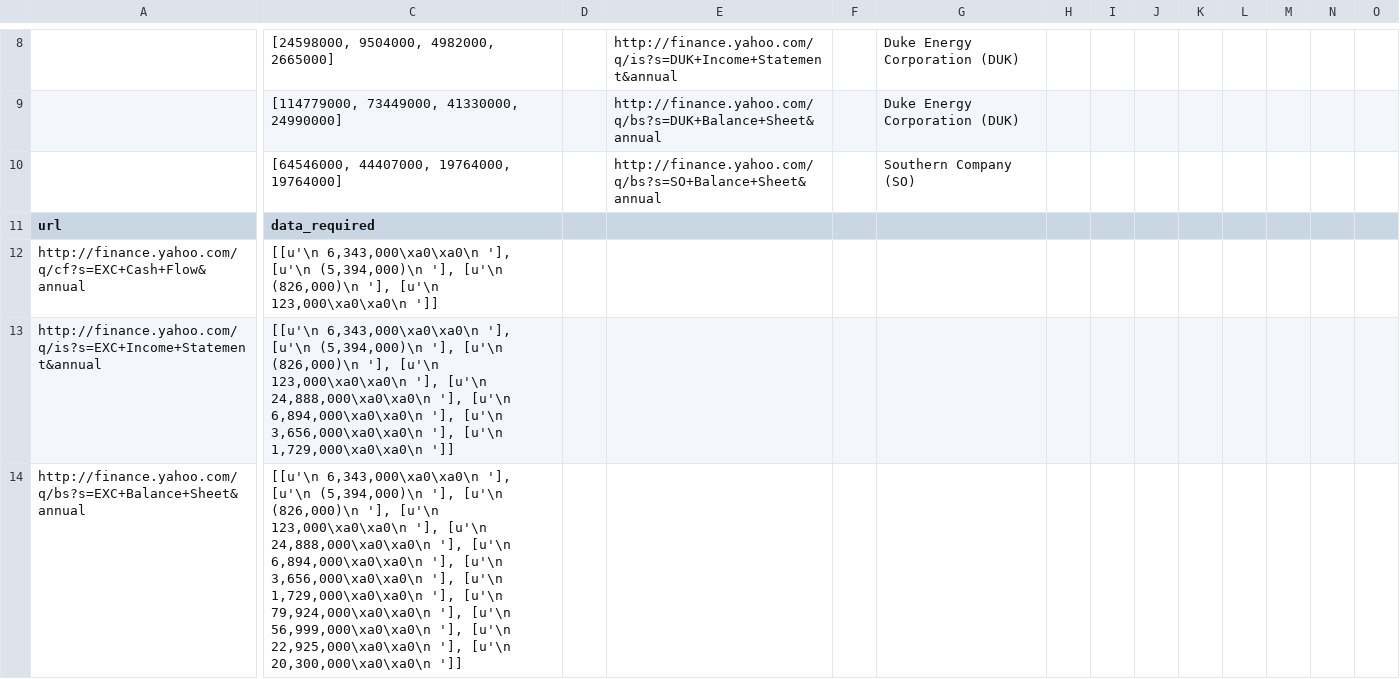
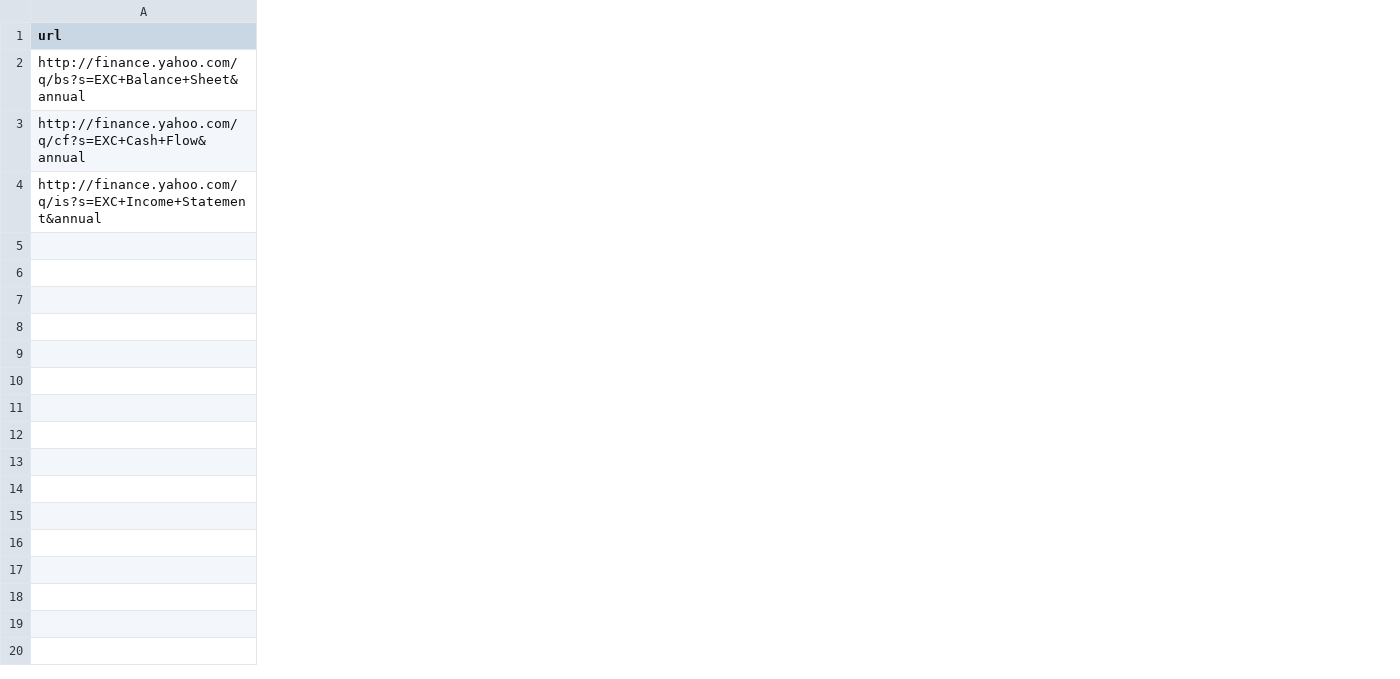
Before and after one commit to jwilliamn/financialAnalysis, a CSV file: financialCrawler/energyCompanies.csv, drawn as a sheet; only a part is shown, gaps mark what is left out; removed rows and columns are numbered as before the commit, all else as after; rows hold the shown columns only; the diff covers the shown part only; the diff names each change by its address in the sheet, - before the commit and + after, or states it on an @@ line.

```diff
--- a/financialCrawler/energyCompanies.csv
+++ b/financialCrawler/energyCompanies.csv
-column C (data_required), rows 12-13: [[u'\n 6,343,000\xa0\xa0\n '], [u'\n (5,394,000)\n '], [u'\n (826,000)\n '], [u'\n 123,000\xa0\xa0\n ']] | [[u'\n 6,343,000\xa0\xa0\n '], [u'\n (5,394,000)\n '], [u'\n (826,000)\n '], [u'\n 123,000\xa0\xa0\n '], [u'\n 24,888,000\xa0\xa0\n '], [u'\n 6,894,000\xa0\xa0\n '], [u'\n 3,656,000\xa0\xa0\n '], [u'\n 1,729,000\xa0\xa0\n ']]
-column D, empty
-column E, empty
-column F, empty
-column G, empty
-column H, empty
-column I, empty
-column J, empty
-column K, empty
-column L, empty
-column M, empty
-column N, empty
-column O, empty
-row 8:  | [24598000, 9504000, 4982000, 2665000] |  | http://finance.yahoo.com/q/is?s=DUK+Income+Statement&annual |  | Duke Energy Corporation (DUK)
-row 9:  | [114779000, 73449000, 41330000, 24990000] |  | http://finance.yahoo.com/q/bs?s=DUK+Balance+Sheet&annual |  | Duke Energy Corporation (DUK)
-row 10:  | [64546000, 44407000, 19764000, 19764000] |  | http://finance.yahoo.com/q/bs?s=SO+Balance+Sheet&annual |  | Southern Company (SO)
@@ row 14 moved to row 2: http://finance.yahoo.com/q/bs?s=EXC+Bala… @@
```
Also changed, not shown: 7 removed rows and 1 added column elsewhere in this file, 4 other files.
